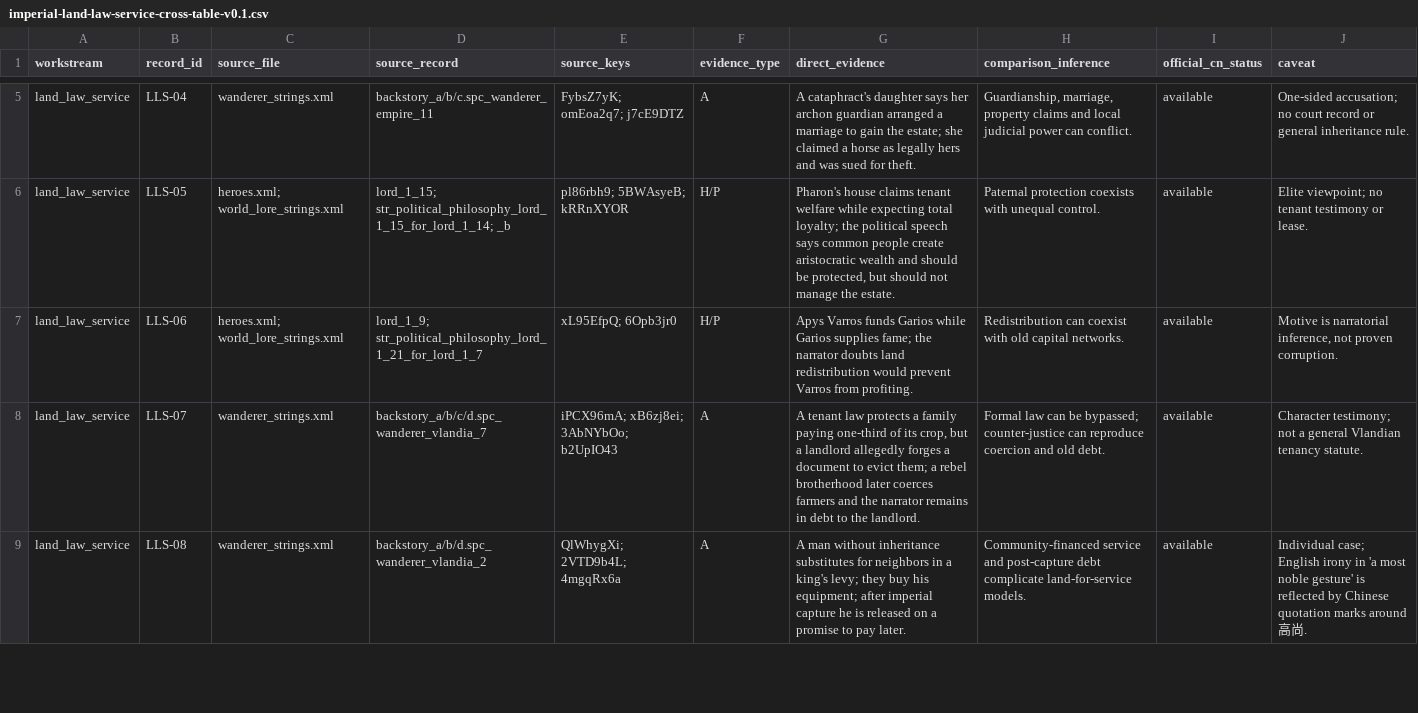
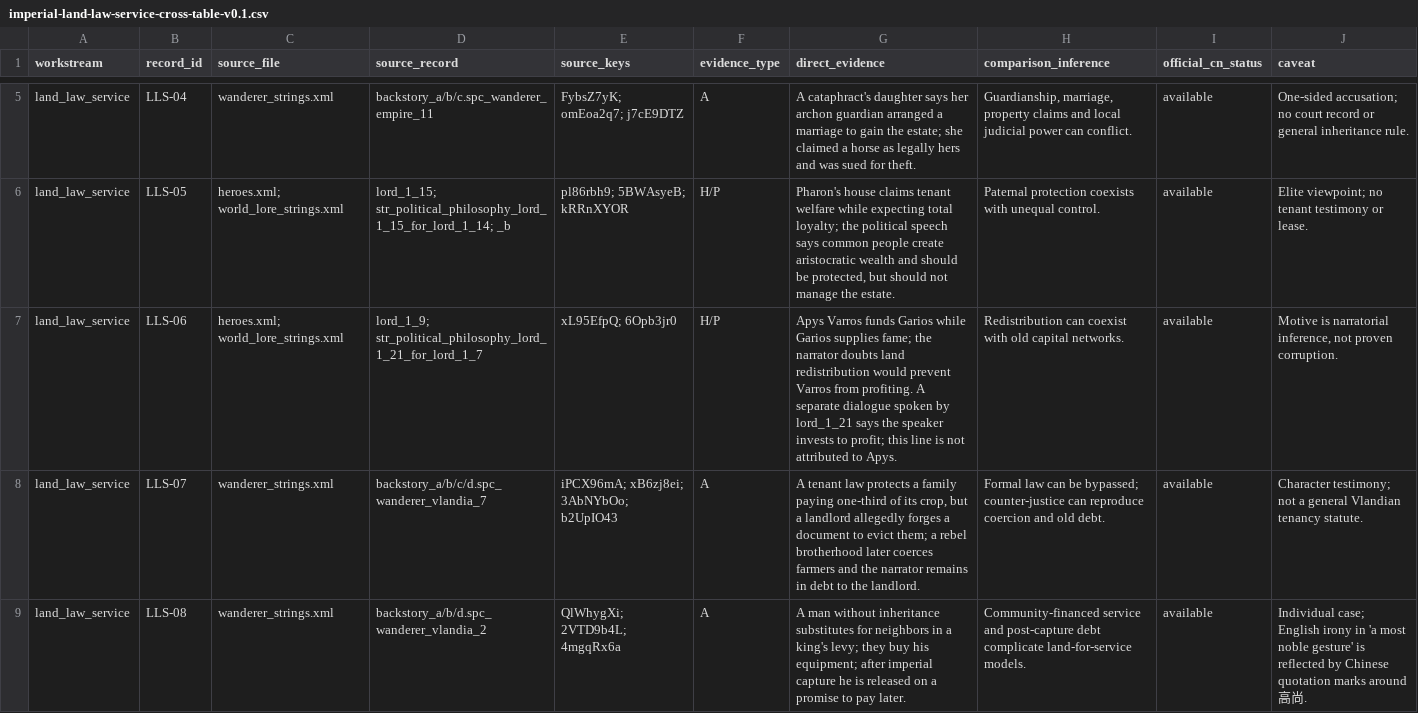
Before and after one commit to Nobody-zz/awake-calradia-research-atlas, a CSV file: research/history/country/EMP/imperial-land-law-service-cross-table-v0.1.csv, drawn as a sheet; only a part is shown, gaps mark what is left out.

Commit message:
Align land-wealth matrix with distinct political dialogue speaker

```diff
--- a/research/history/country/EMP/imperial-land-law-service-cross-table-v0.1.csv
+++ b/research/history/country/EMP/imperial-land-law-service-cross-table-v0.1.csv
@@ -6,3 +6,3 @@
 "land_law_service","LLS-05","heroes.xml; world_lore_strings.xml","lord_1_15; str_political_philosophy_lord_1_15_for_lord_1_14; _b","pl86rbh9; 5BWAsyeB; kRRnXYOR","H/P","Pharon's house claims tenant welfare while expecting total loyalty; the political speech says common people create aristocratic wealth and should be protected, but should not manage the estate.","Paternal protection coexists with unequal control.","available","Elite viewpoint; no tenant testimony or lease."
-"land_law_service","LLS-06","heroes.xml; world_lore_strings.xml","lord_1_9; str_political_philosophy_lord_1_21_for_lord_1_7","xL95EfpQ; 6Opb3jr0","H/P","Apys Varros funds Garios while Garios supplies fame; the narrator doubts land redistribution would prevent Varros from profiting.","Redistribution can coexist with old capital networks.","available","Motive is narratorial inference, not proven corruption."
+"land_law_service","LLS-06","heroes.xml; world_lore_strings.xml","lord_1_9; str_political_philosophy_lord_1_21_for_lord_1_7","xL95EfpQ; 6Opb3jr0","H/P","Apys Varros funds Garios while Garios supplies fame; the narrator doubts land redistribution would prevent Varros from profiting. A separate dialogue spoken by lord_1_21 says the speaker invests to profit; this line is not attributed to Apys.","Redistribution can coexist with old capital networks.","available","Motive is narratorial inference, not proven corruption."
 "land_law_service","LLS-07","wanderer_strings.xml","backstory_a/b/c/d.spc_wanderer_vlandia_7","iPCX96mA; xB6zj8ei; 3AbNYbOo; b2UpIO43","A","A tenant law protects a family paying one-third of its crop, but a landlord allegedly forges a document to evict them; a rebel brotherhood later coerces farmers and the narrator remains in debt to the landlord.","Formal law can be bypassed; counter-justice can reproduce coercion and old debt.","available","Character testimony; not a general Vlandian tenancy statute."
```
